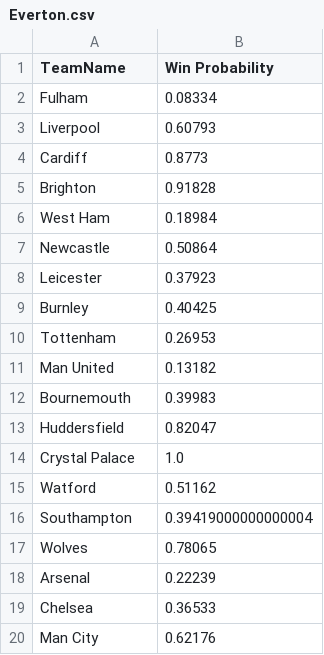
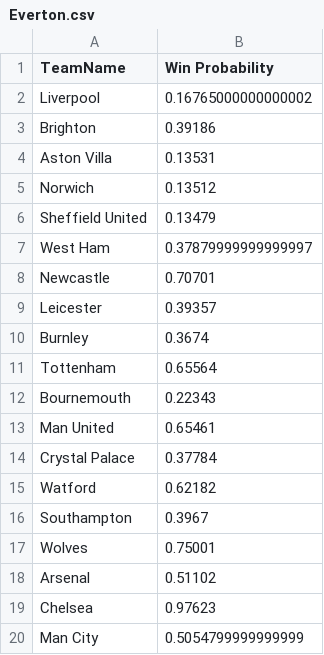
Before and after one commit to orangeOuYongJun/rankingSystem, a CSV file: RankingSystem_EPL/Everton.csv, drawn as a sheet.

```diff
--- a/RankingSystem_EPL/Everton.csv
+++ b/RankingSystem_EPL/Everton.csv
@@ -1,20 +1,20 @@
 TeamName,Win Probability
-Fulham,0.08334
-Liverpool,0.60793
-Cardiff,0.8773
-Brighton,0.91828
-West Ham,0.18984
-Newcastle,0.50864
-Leicester,0.37923
-Burnley,0.40425
-Tottenham,0.26953
-Man United,0.13182
-Bournemouth,0.39983
-Huddersfield,0.82047
-Crystal Palace,1.0
-Watford,0.51162
-Southampton,0.39419000000000004
-Wolves,0.78065
-Arsenal,0.22239
-Chelsea,0.36533
-Man City,0.62176
+Liverpool,0.16765000000000002
+Brighton,0.39186
+Aston Villa,0.13531
+Norwich,0.13512
+Sheffield United,0.13479
+West Ham,0.37879999999999997
+Newcastle,0.70701
+Leicester,0.39357
+Burnley,0.3674
+Tottenham,0.65564
+Bournemouth,0.22343
+Man United,0.65461
+Crystal Palace,0.37784
+Watford,0.62182
+Southampton,0.3967
+Wolves,0.75001
+Arsenal,0.51102
+Chelsea,0.97623
+Man City,0.5054799999999999
```
Also changed, not shown: RankingSystem_EPL/Leicester.csv, RankingSystem_EPL/Man United.csv, 25 other files.
